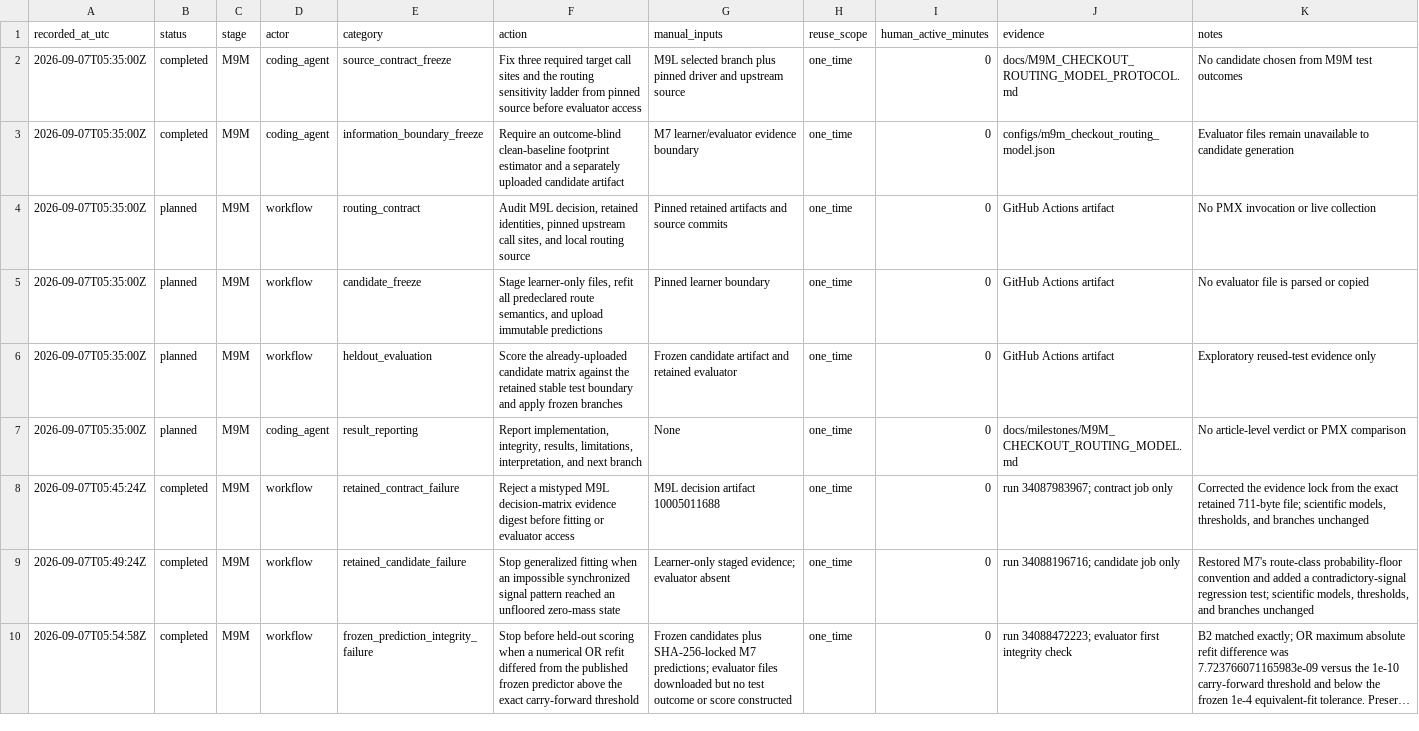
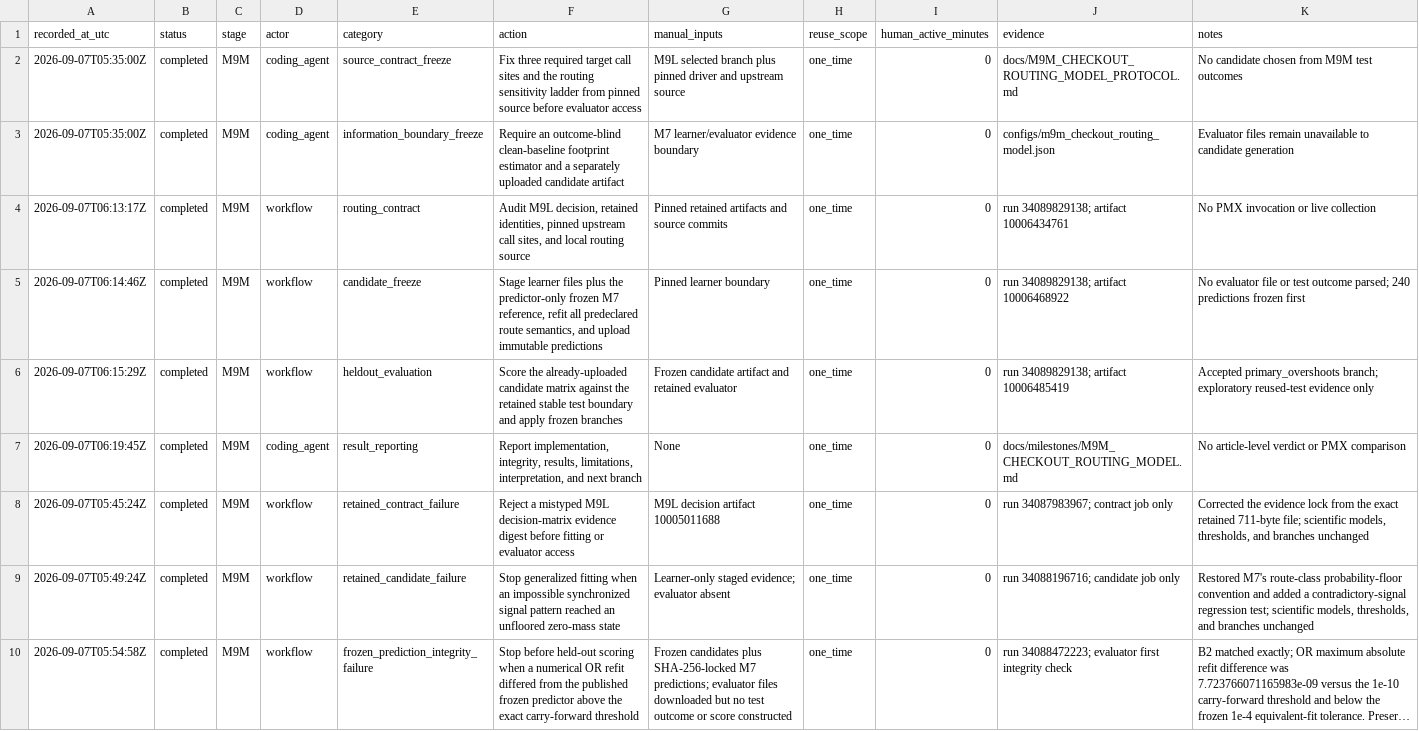
Before and after one commit to a-a-k/telemetry-availability-identification, a CSV file: docs/M9M_MANUAL_ACTIONS.csv, drawn as a sheet; long unchanged cells end in ….

Commit message:
Report M9M temporal failover branch

```diff
--- a/docs/M9M_MANUAL_ACTIONS.csv
+++ b/docs/M9M_MANUAL_ACTIONS.csv
@@ -3,6 +3,6 @@ recorded_at_utc,status,stage,actor,category,action,manual_inputs,reuse_scope,hum
 2026-09-07T05:35:00Z,completed,M9M,coding_agent,information_boundary_freeze,"Require an outcome-blind clean-baseline footprint estimator and a separately uploaded candidate artifact","M7 learner/evaluator evidence boundary",one_time,0,configs/m9m_checkout_routing_model.json,"Evaluator files remain unavailable to candidate generation"
-2026-09-07T05:35:00Z,planned,M9M,workflow,routing_contract,"Audit M9L decision, retained identities, pinned upstream call sites, and local routing source","Pinned retained artifacts and source commits",one_time,0,GitHub Actions artifact,"No PMX invocation or live collection"
-2026-09-07T05:35:00Z,planned,M9M,workflow,candidate_freeze,"Stage learner-only files, refit all predeclared route semantics, and upload immutable predictions","Pinned learner boundary",one_time,0,GitHub Actions artifact,"No evaluator file is parsed or copied"
-2026-09-07T05:35:00Z,planned,M9M,workflow,heldout_evaluation,"Score the already-uploaded candidate matrix against the retained stable test boundary and apply frozen branches","Frozen candidate artifact and retained evaluator",one_time,0,GitHub Actions artifact,"Exploratory reused-test evidence only"
-2026-09-07T05:35:00Z,planned,M9M,coding_agent,result_reporting,"Report implementation, integrity, results, limitations, interpretation, and next branch",None,one_time,0,docs/milestones/M9M_CHECKOUT_ROUTING_MODEL.md,"No article-level verdict or PMX comparison"
+2026-09-07T06:13:17Z,completed,M9M,workflow,routing_contract,"Audit M9L decision, retained identities, pinned upstream call sites, and local routing source","Pinned retained artifacts and source commits",one_time,0,"run 34089829138; artifact 10006434761","No PMX invocation or live collection"
+2026-09-07T06:14:46Z,completed,M9M,workflow,candidate_freeze,"Stage learner files plus the predictor-only frozen M7 reference, refit all predeclared route semantics, and upload immutable predictions","Pinned learner boundary",one_time,0,"run 34089829138; artifact 10006468922","No evaluator file or test outcome parsed; 240 predictions frozen first"
+2026-09-07T06:15:29Z,completed,M9M,workflow,heldout_evaluation,"Score the already-uploaded candidate matrix against the retained stable test boundary and apply frozen branches","Frozen candidate artifact and retained evaluator",one_time,0,"run 34089829138; artifact 10006485419","Accepted primary_overshoots branch; exploratory reused-test evidence only"
+2026-09-07T06:19:45Z,completed,M9M,coding_agent,result_reporting,"Report implementation, integrity, results, limitations, interpretation, and next branch",None,one_time,0,docs/milestones/M9M_CHECKOUT_ROUTING_MODEL.md,"No article-level verdict or PMX comparison"
 2026-09-07T05:45:24Z,completed,M9M,workflow,retained_contract_failure,"Reject a mistyped M9L decision-matrix evidence digest before fitting or evaluator access","M9L decision artifact 10005011688",one_time,0,"run 34087983967; contract job only","Corrected the evidence lock from the exact retained 711-byte file; scientific models, thresholds, and branches unchanged"
```
Also changed, not shown: 4 other files.
